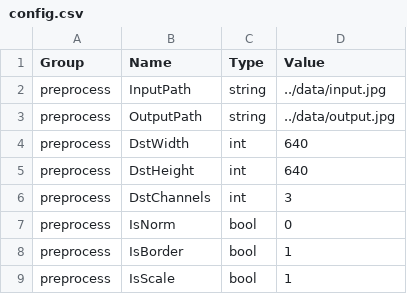
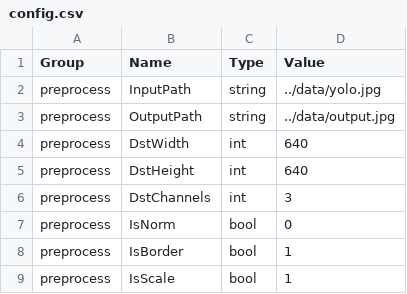
Before and after one commit to zzidy/modular-infer-platform, a CSV file: src/My_Task/PreProcessTask/config/config.csv, drawn as a sheet.

```diff
--- a/src/My_Task/PreProcessTask/config/config.csv
+++ b/src/My_Task/PreProcessTask/config/config.csv
@@ -1,3 +1,3 @@
 Group,Name,Type,Value
-preprocess,InputPath,string,../data/input.jpg
+preprocess,InputPath,string,../data/yolo.jpg
 preprocess,OutputPath,string,../data/output.jpg
```
Also changed, not shown: 6 other files.
